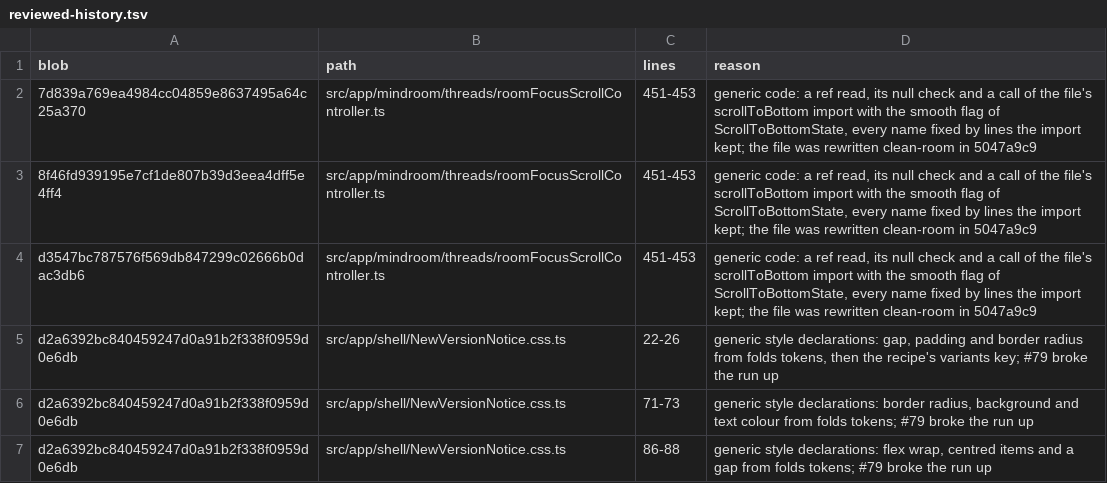
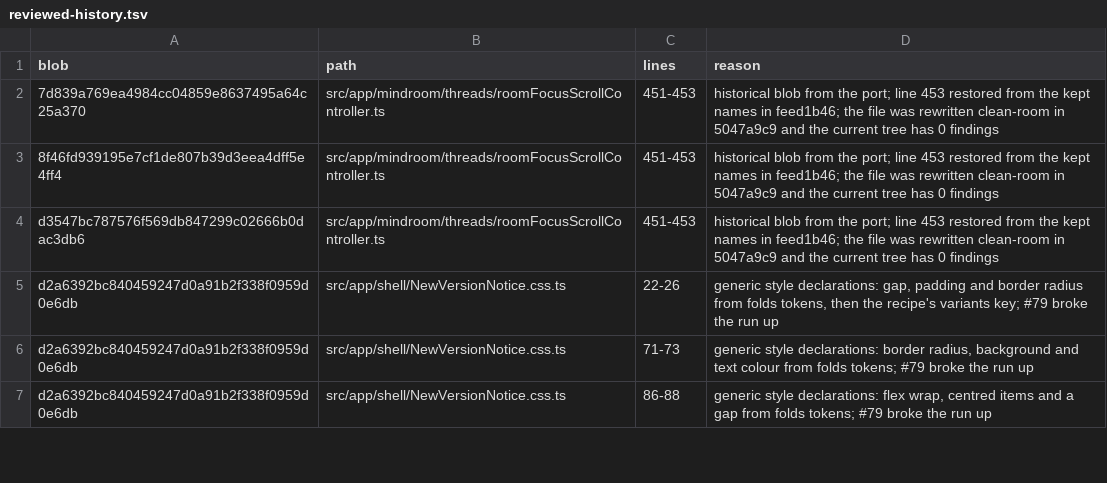
Before and after one commit to mindroom-ai/mindroom-chat, a TSV file: scripts/upstream-overlap/reviewed-history.tsv, drawn as a sheet; only a part is shown.

Commit message:
Upstream overlap: the room focus scroll controller rows give their real reason
The three reviewed rows for roomFocusScrollController.ts lines 451-453 are
listed because they are historical blobs from the port: line 453 was
restored from the kept names in feed1b46, the file was rewritten
clean-room in 5047a9c9, and the current tree has no findings. They are no
longer described as generic, and the comment on the list no longer says
every row is.

```diff
--- a/scripts/upstream-overlap/reviewed-history.tsv
+++ b/scripts/upstream-overlap/reviewed-history.tsv
@@ -1,5 +1,5 @@
 blob	path	lines	reason
-7d839a769ea4984cc04859e8637495a64c25a370	src/app/mindroom/threads/roomFocusScrollController.ts	451-453	generic code: a ref read, its null check and a call of the file's scrollToBottom import with the smooth flag of ScrollToBottomState, every name fixed by lines the import kept; the file was rewritten clean-room in 5047a9c9
-8f46fd939195e7cf1de807b39d3eea4dff5e4ff4	src/app/mindroom/threads/roomFocusScrollController.ts	451-453	generic code: a ref read, its null check and a call of the file's scrollToBottom import with the smooth flag of ScrollToBottomState, every name fixed by lines the import kept; the file was rewritten clean-room in 5047a9c9
-d3547bc787576f569db847299c02666b0dac3db6	src/app/mindroom/threads/roomFocusScrollController.ts	451-453	generic code: a ref read, its null check and a call of the file's scrollToBottom import with the smooth flag of ScrollToBottomState, every name fixed by lines the import kept; the file was rewritten clean-room in 5047a9c9
+7d839a769ea4984cc04859e8637495a64c25a370	src/app/mindroom/threads/roomFocusScrollController.ts	451-453	historical blob from the port; line 453 restored from the kept names in feed1b46; the file was rewritten clean-room in 5047a9c9 and the current tree has 0 findings
+8f46fd939195e7cf1de807b39d3eea4dff5e4ff4	src/app/mindroom/threads/roomFocusScrollController.ts	451-453	historical blob from the port; line 453 restored from the kept names in feed1b46; the file was rewritten clean-room in 5047a9c9 and the current tree has 0 findings
+d3547bc787576f569db847299c02666b0dac3db6	src/app/mindroom/threads/roomFocusScrollController.ts	451-453	historical blob from the port; line 453 restored from the kept names in feed1b46; the file was rewritten clean-room in 5047a9c9 and the current tree has 0 findings
 d2a6392bc840459247d0a91b2f338f0959d0e6db	src/app/shell/NewVersionNotice.css.ts	22-26	generic style declarations: gap, padding and border radius from folds tokens, then the recipe's variants key; #79 broke the run up
```
Also changed, not shown: 1 other file.
